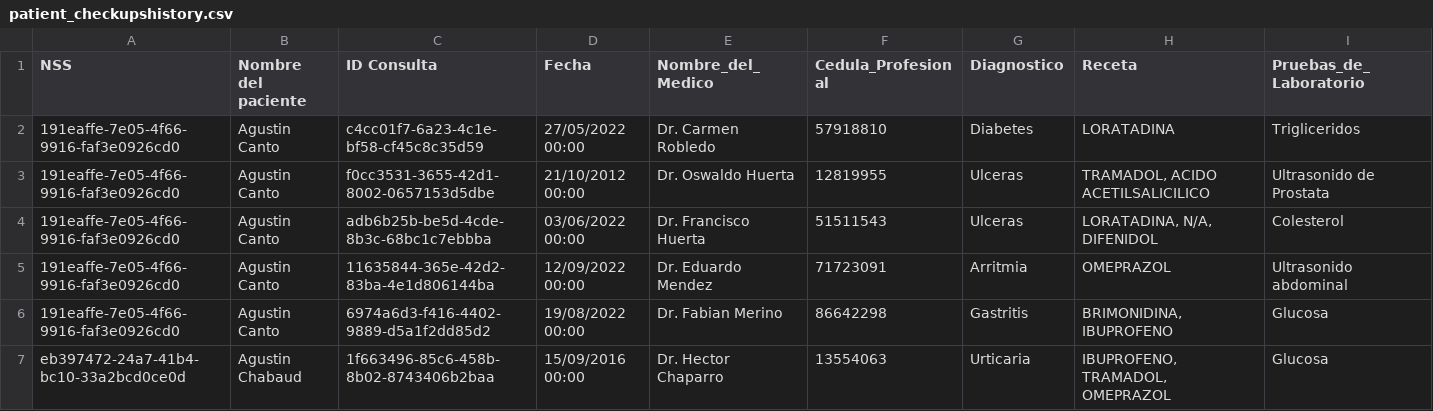
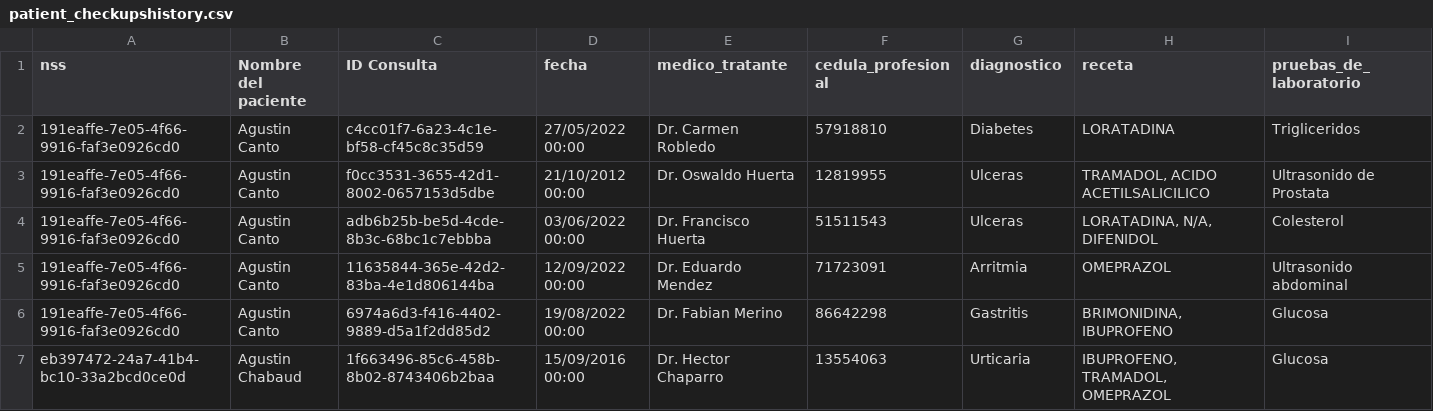
Before and after one commit to Serlych/national-medical-record, a CSV file: data/patient_checkupshistory.csv, drawn as a sheet; only a part is shown.

```diff
--- a/data/patient_checkupshistory.csv
+++ b/data/patient_checkupshistory.csv
@@ -1,2 +1,2 @@
-NSS,Nombre del paciente,ID Consulta,Fecha,Nombre_del_Medico,Cedula_Profesional,Diagnostico,Receta,Pruebas_de_Laboratorio,,,,
+nss,Nombre del paciente,ID Consulta,fecha,medico_tratante,cedula_profesional,diagnostico,receta,pruebas_de_laboratorio,,,,
 191eaffe-7e05-4f66-9916-faf3e0926cd0,Agustin Canto,c4cc01f7-6a23-4c1e-bf58-cf45c8c35d59,27/05/2022 00:00,Dr. Carmen Robledo,57918810,Diabetes,LORATADINA,Trigliceridos,,,,
```
Also changed, not shown: data/Meds.csv, data/patient_labshistory.csv, 2 other files.
